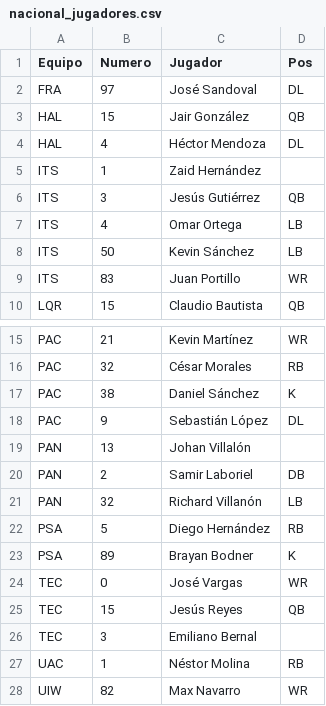
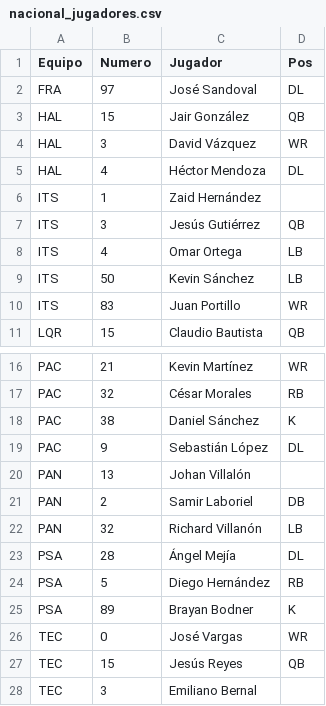
Before and after one commit to aidanwittman2020/ligamayorunofficial, a CSV file: build/data/nacional_jugadores.csv, drawn as a sheet; only a part is shown, gaps mark what is left out; the shorter side is filled out with more unchanged rows.

```diff
--- a/build/data/nacional_jugadores.csv
+++ b/build/data/nacional_jugadores.csv
@@ -3,2 +3,3 @@ FRA,97,José Sandoval,DL
 HAL,15,Jair González,QB
+HAL,3,David Vázquez,WR
 HAL,4,Héctor Mendoza,DL
@@ -21,2 +22,3 @@ PAN,2,Samir Laboriel,DB
 PAN,32,Richard Villanón,LB
+PSA,28,Ángel Mejía,DL
 PSA,5,Diego Hernández,RB
```
Also changed, not shown: 38 other files.
